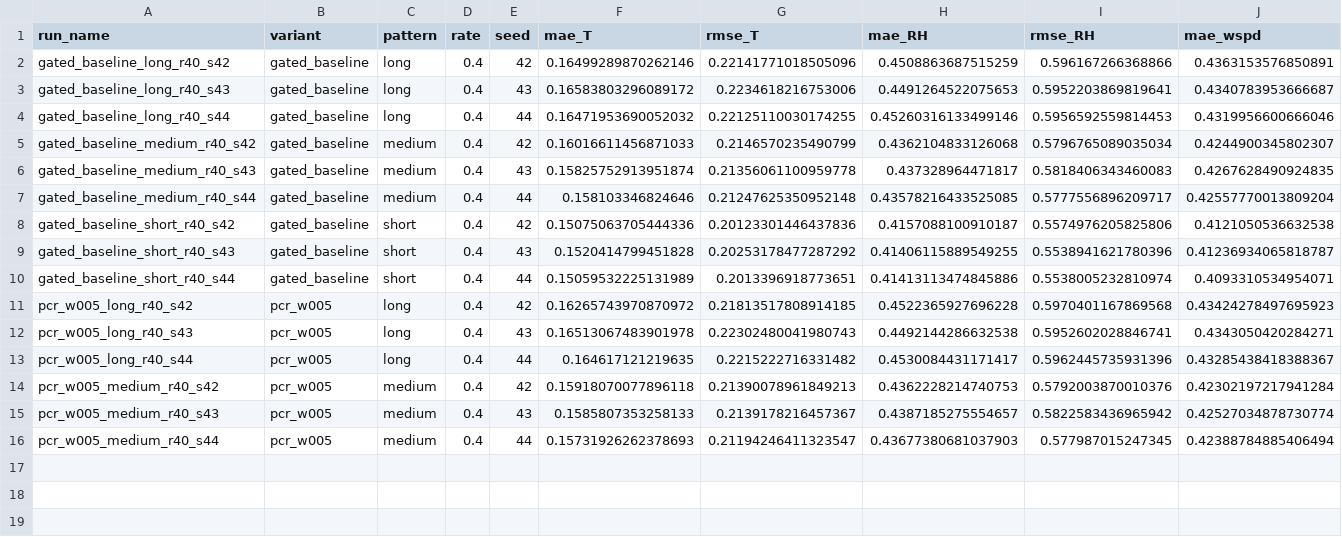
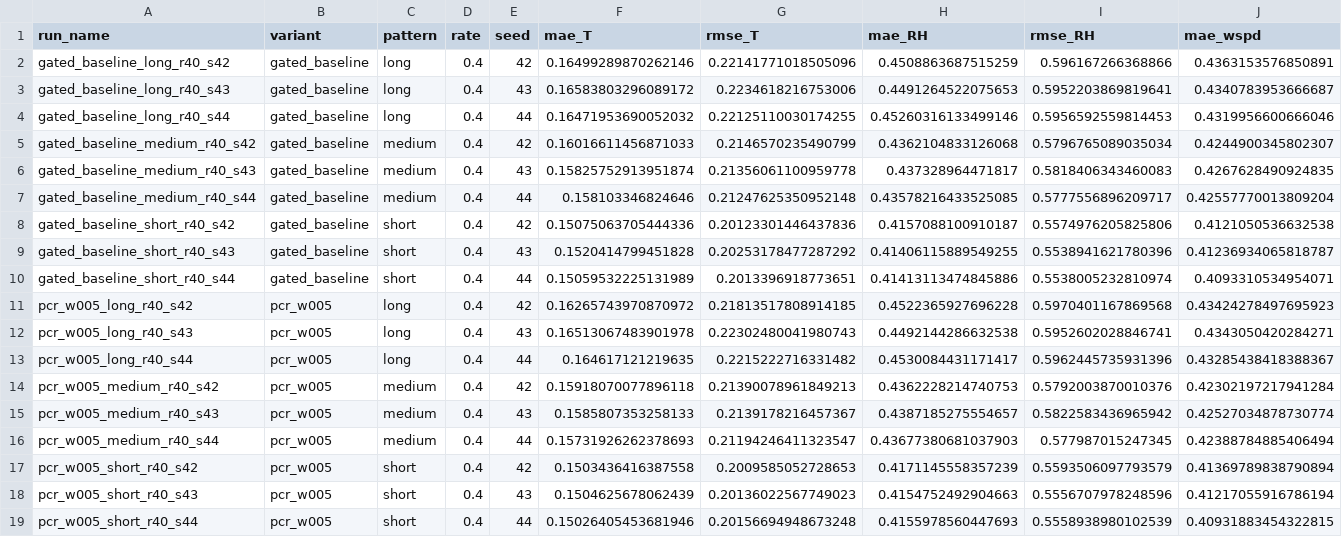
Before and after one commit to JekYUlll/ECBIT, a CSV file: experiments/results/exploration_pcr/pcr_runs.csv, drawn as a sheet; only a part is shown; rows hold the shown columns only; the diff names each change by its address in the sheet, - before the commit and + after, or states it on an @@ line.

Commit message:
[exploration] sync: final PCR results

```diff
--- a/experiments/results/exploration_pcr/pcr_runs.csv
+++ b/experiments/results/exploration_pcr/pcr_runs.csv
+row 17: pcr_w005_short_r40_s42 | pcr_w005 | short | 0.4 | 42 | 0.1503436416387558 | 0.2009585052728653 | 0.4171145558357239 | 0.5593506097793579 | 0.41369789838790894
+row 18: pcr_w005_short_r40_s43 | pcr_w005 | short | 0.4 | 43 | 0.1504625678062439 | 0.20136022567749023 | 0.4154752492904663 | 0.5556707978248596 | 0.41217055916786194
+row 19: pcr_w005_short_r40_s44 | pcr_w005 | short | 0.4 | 44 | 0.15026405453681946 | 0.20156694948673248 | 0.4155978560447693 | 0.5558938980102539 | 0.40931883454322815
```
Also changed, not shown: experiments/results/exploration_pcr/pcr_paired_tests.csv, 6 other files.
